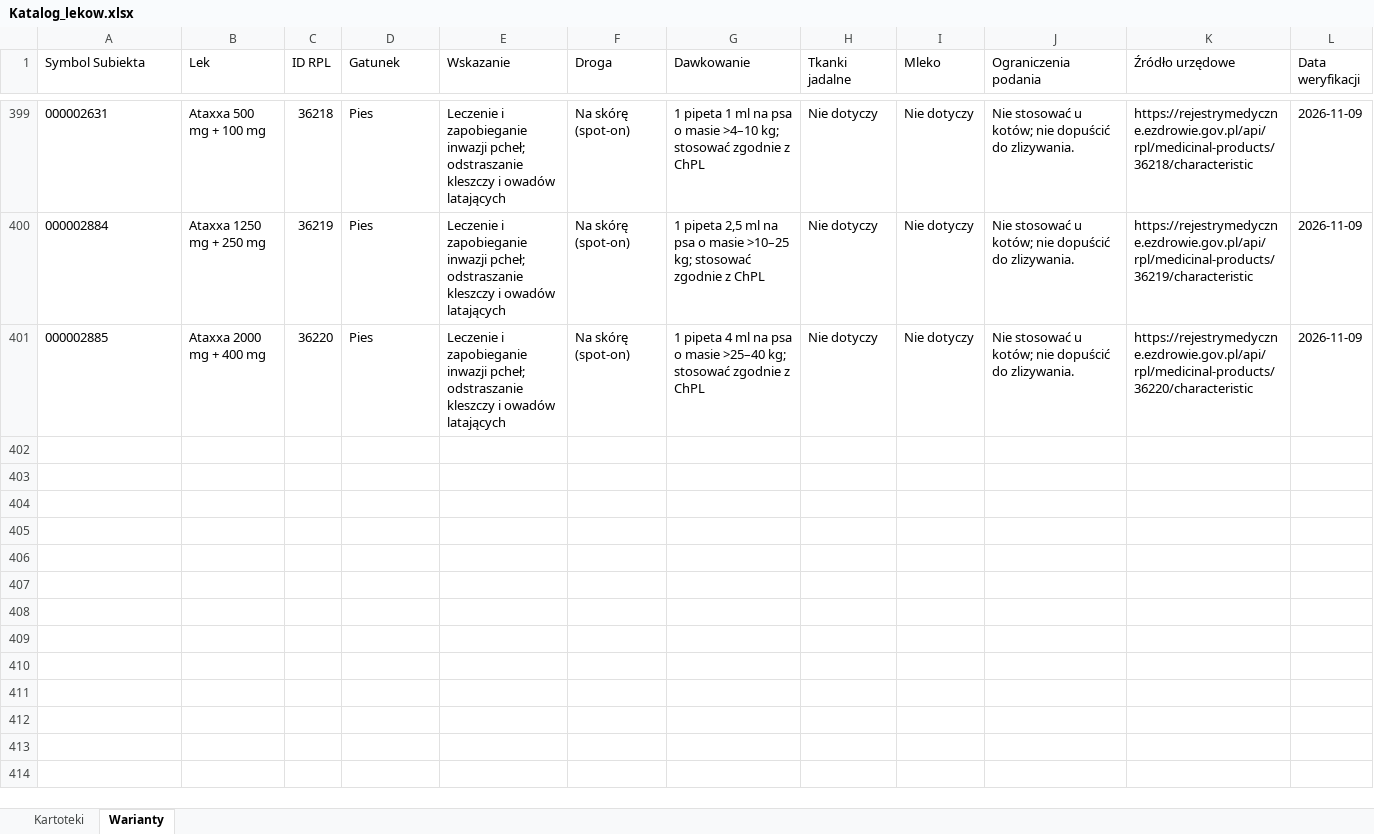
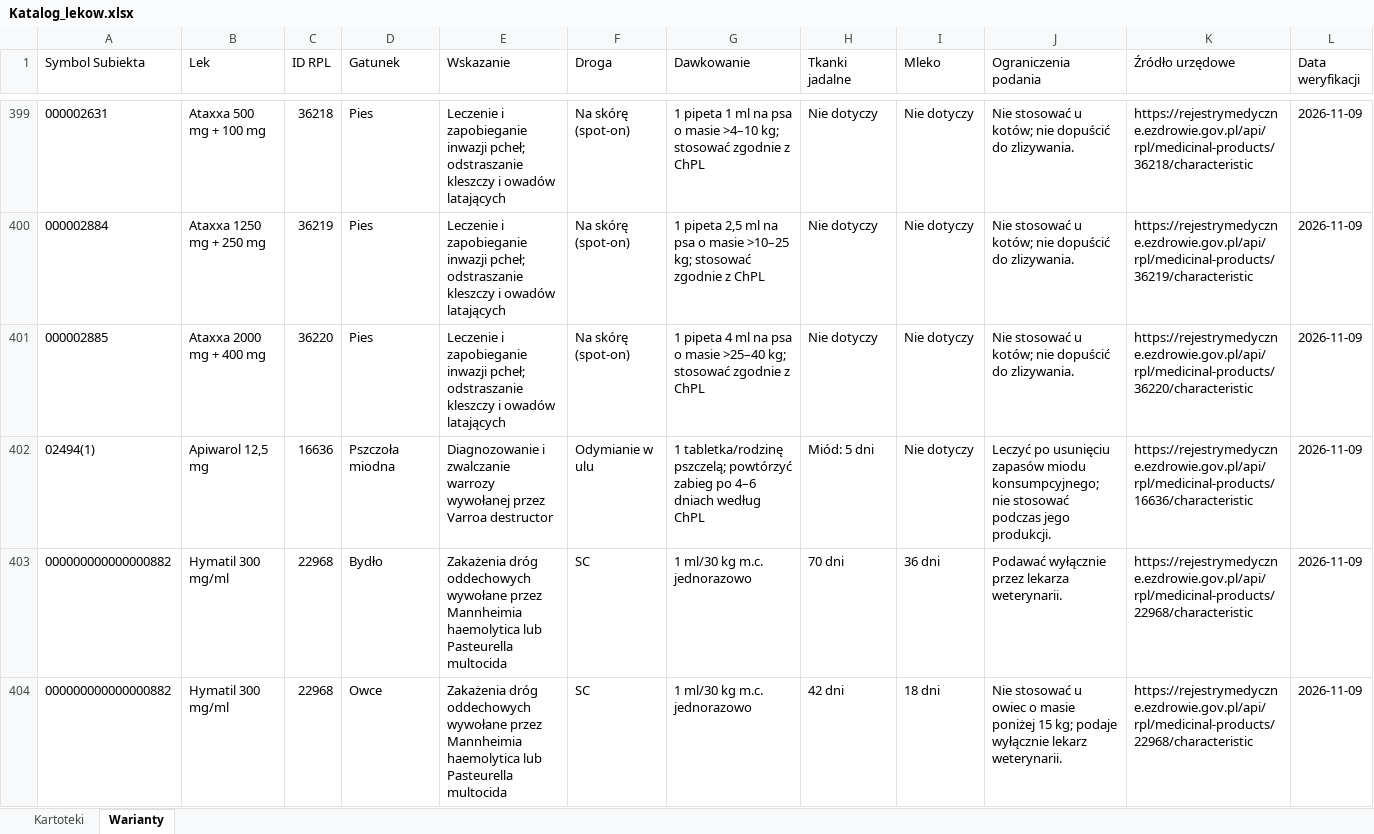
Before and after one commit to VViktorr/Karty-leczenia-zwierzat, an Excel workbook: data/Katalog_lekow.xlsx, sheet Warianty, drawn as a sheet; only a part is shown, gaps mark what is left out; values as stored, in another font and other column widths than the file's, no borders; table styles not drawn; rows hold the shown columns only; the diff covers the shown part only; the diff names each change by its address in the sheet, - before the commit and + after, or states it on an @@ line.

Commit message:
Update medicine catalog research

```diff
--- a/data/Katalog_lekow.xlsx (sheet Warianty)
+++ b/data/Katalog_lekow.xlsx (sheet Warianty)
+row 402: 02494(1) | Apiwarol 12,5 mg | 16636 | Pszczoła miodna | Diagnozowanie i zwalczanie warrozy wywołanej przez Varroa destructor | Odymianie w ulu | 1 tabletka/rodzinę pszczelą; powtórzyć zabieg po 4–6 dniach według ChPL | Miód: 5 dni | Nie dotyczy | Leczyć po usunięciu zapasów miodu konsumpcyjnego; nie stosować podczas jego produkcji. | https://rejestrymedyczne.ezdrowie.gov.pl/api/rpl/medicinal-products/16636/characteristic | 2026-11-09
+row 403: 000000000000000882 | Hymatil 300 mg/ml | 22968 | Bydło | Zakażenia dróg oddechowych wywołane przez Mannheimia haemolytica lub Pasteurella multocida | SC | 1 ml/30 kg m.c. jednorazowo | 70 dni | 36 dni | Podawać wyłącznie przez lekarza weterynarii. | https://rejestrymedyczne.ezdrowie.gov.pl/api/rpl/medicinal-products/22968/characteristic | 2026-11-09
+row 404: 000000000000000882 | Hymatil 300 mg/ml | 22968 | Owce | Zakażenia dróg oddechowych wywołane przez Mannheimia haemolytica lub Pasteurella multocida | SC | 1 ml/30 kg m.c. jednorazowo | 42 dni | 18 dni | Nie stosować u owiec o masie poniżej 15 kg; podaje wyłącznie lekarz weterynarii. | https://rejestrymedyczne.ezdrowie.gov.pl/api/rpl/medicinal-products/22968/characteristic | 2026-11-09
```
Also changed, not shown: 6 added rows and 3 edited cells elsewhere in this sheet, sheet Kartoteki.
